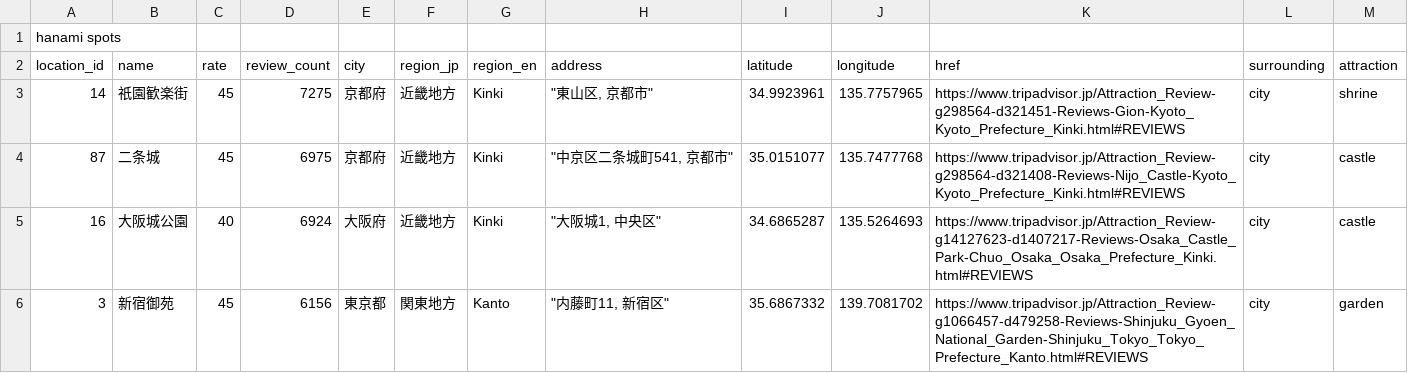
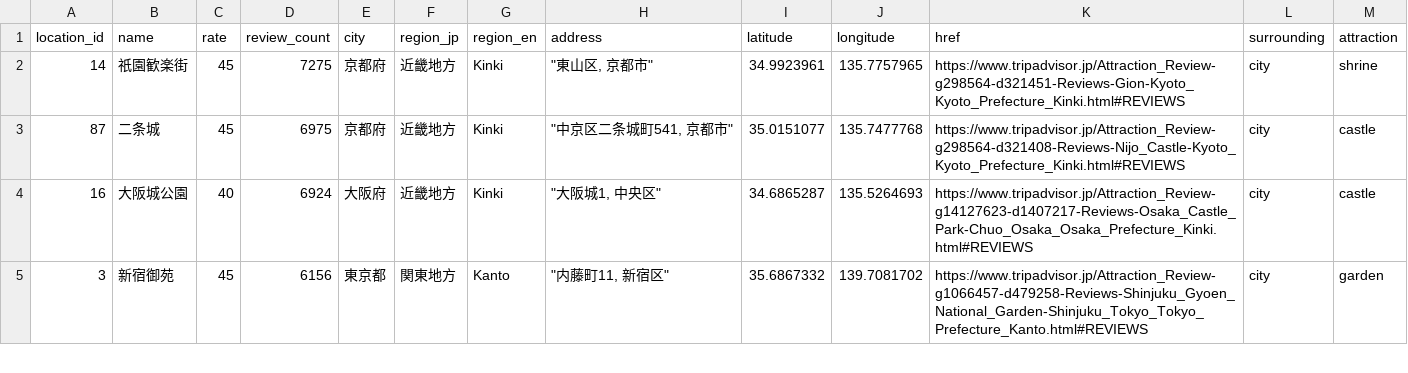
Before and after one commit to johannesyu/hanami-trip-advisor, a CSV file: data/overview.csv, drawn as a sheet; only a part is shown; the diff names each change by its address in the sheet, - before the commit and + after, or states it on an @@ line.

```diff
--- a/data/overview.csv
+++ b/data/overview.csv
-row 1: hanami spots
```
Also changed, not shown: 3 other files.
